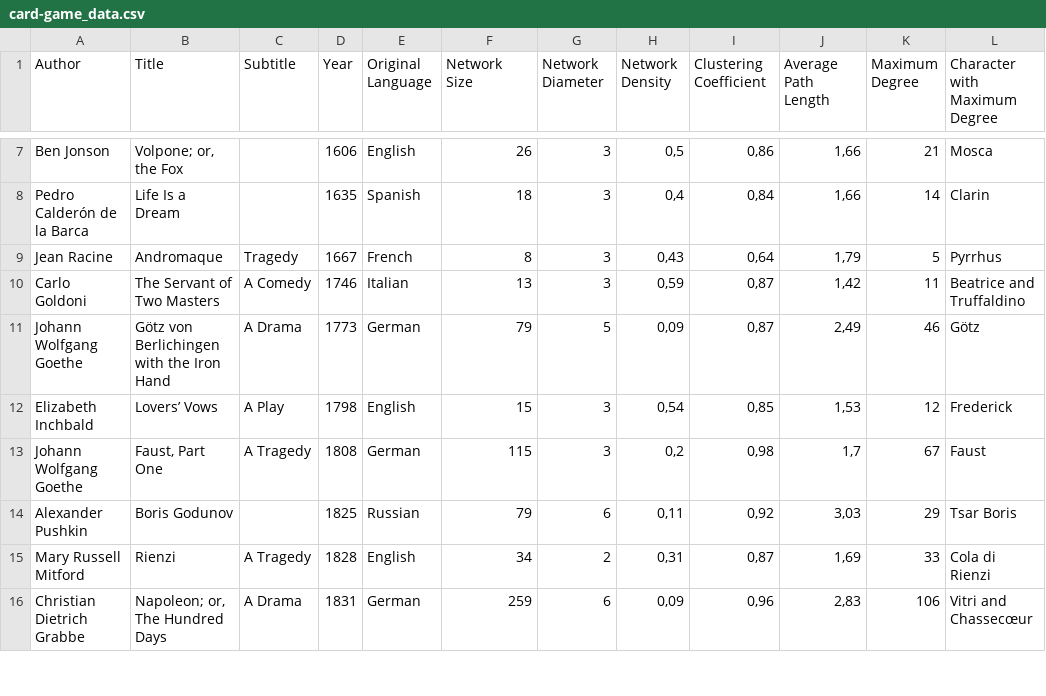
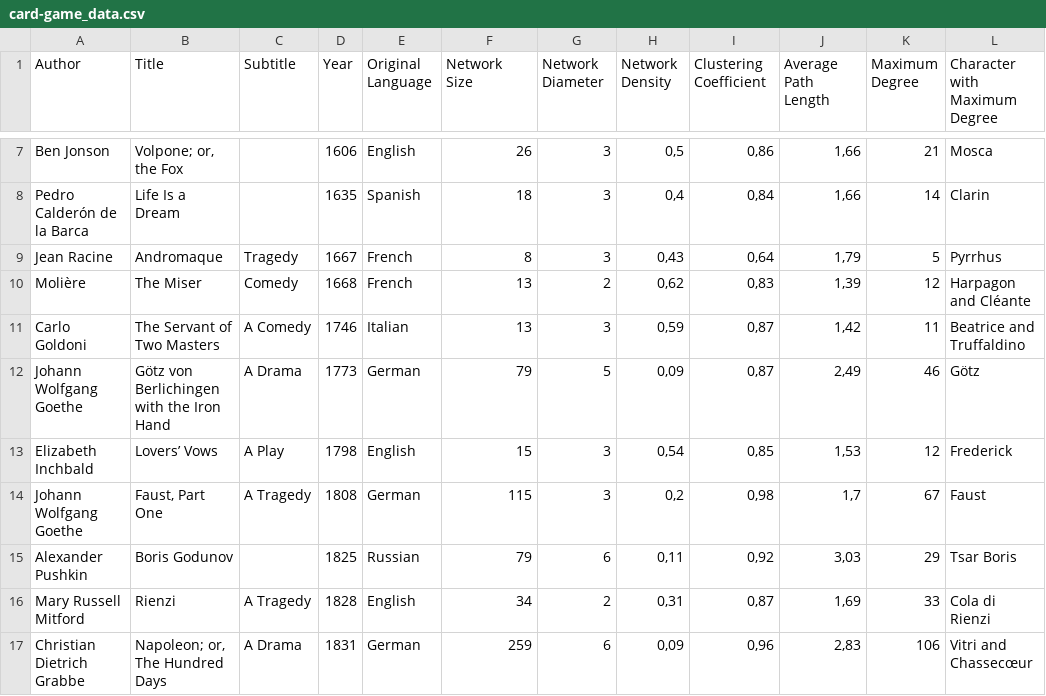
Before and after one commit to lehkost/dramenquartett, a CSV file: dh2018-mexico/card-game_data.csv, drawn as a sheet; only a part is shown, gaps mark what is left out.

```diff
--- a/dh2018-mexico/card-game_data.csv
+++ b/dh2018-mexico/card-game_data.csv
@@ -9,2 +9,3 @@ Pedro Calderón de la Barca,Life Is a Dream,,1635,Spanish,18,3,"0,4","0,84","1,6
 Jean Racine,Andromaque,Tragedy,1667,French,8,3,"0,43","0,64","1,79",5,Pyrrhus
+Molière,The Miser,Comedy,1668,French,13,2,"0,62","0,83","1,39",12,Harpagon and Cléante
 Carlo Goldoni,The Servant of Two Masters,A Comedy,1746,Italian,13,3,"0,59","0,87","1,42",11,Beatrice and Truffaldino
```
Also changed, not shown: 2 other files.
